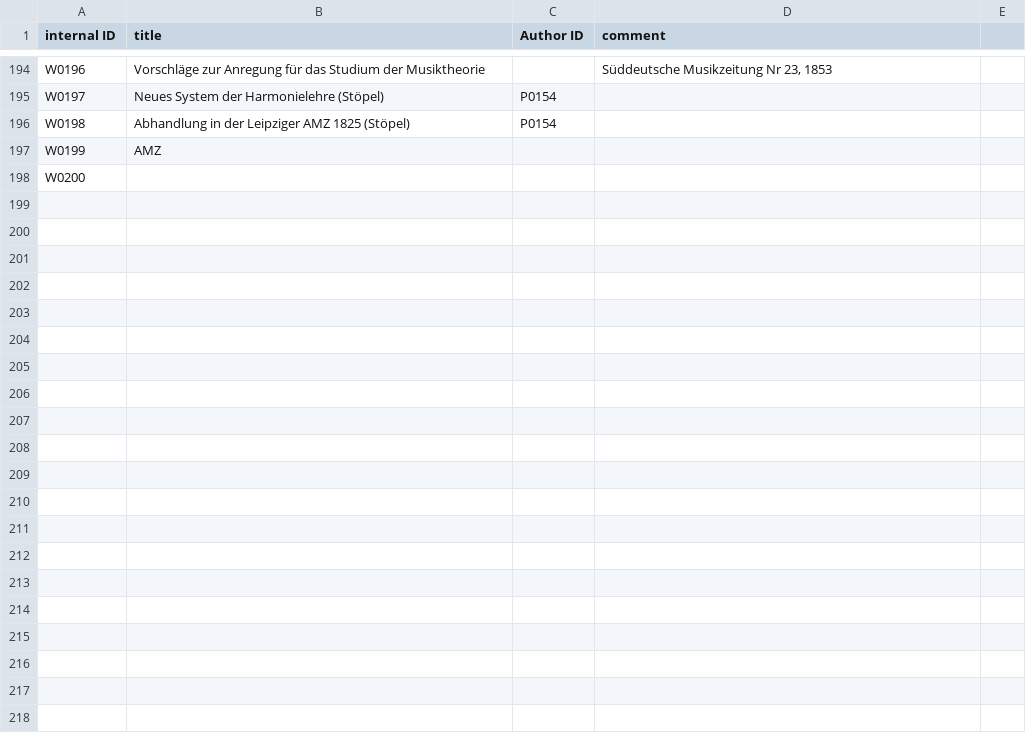
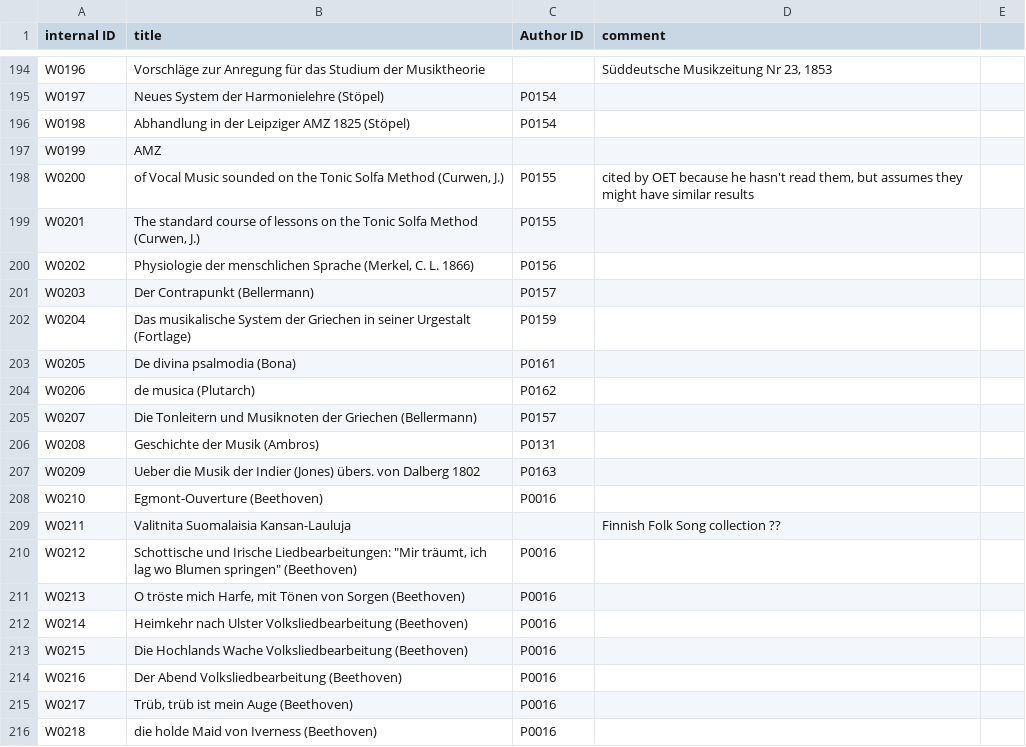
Before and after one commit to DCMLab/ddd, a TSV file: data/ID_works.tsv, drawn as a sheet; only a part is shown, gaps mark what is left out; the diff covers the shown part only.

```diff
--- a/data/ID_works.tsv
+++ b/data/ID_works.tsv
@@ -200,2 +200,20 @@ W0198	Abhandlung in der Leipziger AMZ 1825 (Stöpel)	P0154
 W0199	AMZ		
-W0200			
+W0200	of Vocal Music sounded on the Tonic Solfa Method (Curwen, J.)	P0155	cited by OET because he hasn't read them, but assumes they might have similar results
+W0201	The standard course of lessons on the Tonic Solfa Method (Curwen, J.)	P0155	
+W0202	Physiologie der menschlichen Sprache (Merkel, C. L. 1866)	P0156	
+W0203	Der Contrapunkt (Bellermann)	P0157	
+W0204	Das musikalische System der Griechen in seiner Urgestalt (Fortlage)	P0159	
+W0205	De divina psalmodia (Bona)	P0161	
+W0206	de musica (Plutarch)	P0162	
+W0207	Die Tonleitern und Musiknoten der Griechen (Bellermann)	P0157	
+W0208	Geschichte der Musik (Ambros)	P0131	
+W0209	Ueber die Musik der Indier (Jones) übers. von Dalberg 1802	P0163	
+W0210	Egmont-Ouverture (Beethoven)	P0016	
+W0211	Valitnita Suomalaisia Kansan-Lauluja		Finnish Folk Song collection ??
+W0212	Schottische und Irische Liedbearbeitungen: "Mir träumt, ich lag wo Blumen springen" (Beethoven) 	P0016	
+W0213	"O tröste mich Harfe, mit Tönen von Sorgen" (Beethoven)	P0016	
+W0214	"Heimkehr nach Ulster" Volksliedbearbeitung (Beethoven)	P0016	
+W0215	"Die Hochlands Wache" Volksliedbearbeitung (Beethoven)	P0016	
+W0216	"Der Abend" Volksliedbearbeitung (Beethoven)	P0016	
+W0217	"Trüb, trüb ist mein Auge" (Beethoven)	P0016	
+W0218	"die holde Maid von Iverness" (Beethoven)	P0016	
```
Also changed, not shown: 10 added rows and 6 edited cells elsewhere in this file, data/ID_persons.tsv.
